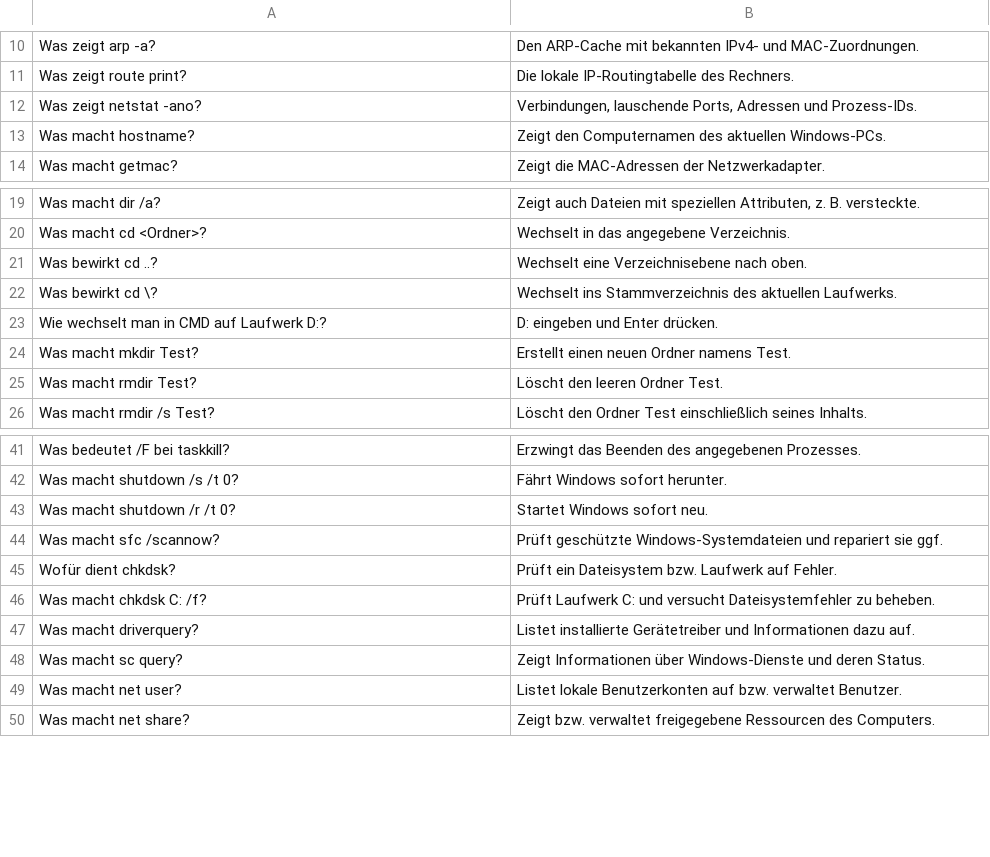
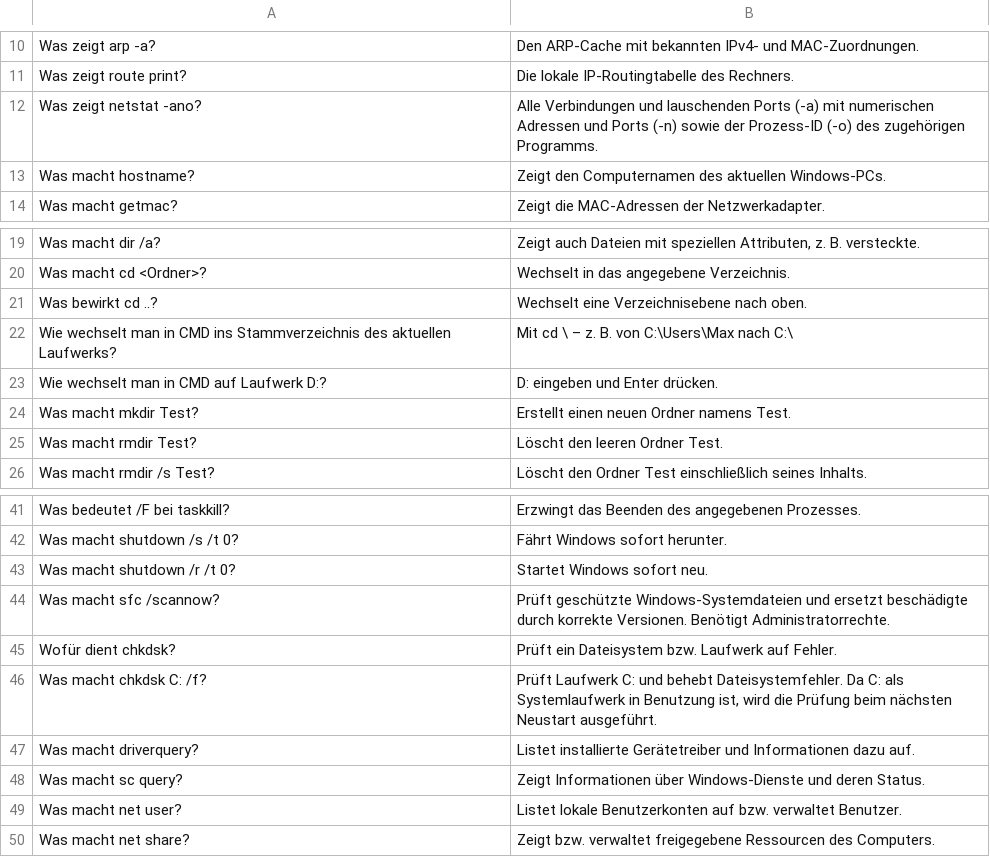
Before and after one commit to willigering/TECH-DECK, a CSV file: assets/decks/18_Windows_Terminal.csv, drawn as a sheet; only a part is shown, gaps mark what is left out.

```diff
--- a/assets/decks/18_Windows_Terminal.csv
+++ b/assets/decks/18_Windows_Terminal.csv
@@ -11,3 +11,3 @@ Was zeigt arp -a?;Den ARP-Cache mit bekannten IPv4- und MAC-Zuordnungen.
 Was zeigt route print?;Die lokale IP-Routingtabelle des Rechners.
-Was zeigt netstat -ano?;Verbindungen, lauschende Ports, Adressen und Prozess-IDs.
+Was zeigt netstat -ano?;Alle Verbindungen und lauschenden Ports (-a) mit numerischen Adressen und Ports (-n) sowie der Prozess-ID (-o) des zugehörigen Programms.
 Was macht hostname?;Zeigt den Computernamen des aktuellen Windows-PCs.
@@ -21,3 +21,3 @@ Was macht cd <Ordner>?;Wechselt in das angegebene Verzeichnis.
 Was bewirkt cd ..?;Wechselt eine Verzeichnisebene nach oben.
-Was bewirkt cd \?;Wechselt ins Stammverzeichnis des aktuellen Laufwerks.
+Wie wechselt man in CMD ins Stammverzeichnis des aktuellen Laufwerks?;Mit cd \ – z. B. von C:\Users\Max nach C:\
 Wie wechselt man in CMD auf Laufwerk D:?;D: eingeben und Enter drücken.
@@ -43,5 +43,5 @@ Was macht shutdown /s /t 0?;Fährt Windows sofort herunter.
 Was macht shutdown /r /t 0?;Startet Windows sofort neu.
-Was macht sfc /scannow?;Prüft geschützte Windows-Systemdateien und repariert sie ggf.
+Was macht sfc /scannow?;Prüft geschützte Windows-Systemdateien und ersetzt beschädigte durch korrekte Versionen. Benötigt Administratorrechte.
 Wofür dient chkdsk?;Prüft ein Dateisystem bzw. Laufwerk auf Fehler.
-Was macht chkdsk C: /f?;Prüft Laufwerk C: und versucht Dateisystemfehler zu beheben.
+Was macht chkdsk C: /f?;Prüft Laufwerk C: und behebt Dateisystemfehler. Da C: als Systemlaufwerk in Benutzung ist, wird die Prüfung beim nächsten Neustart ausgeführt.
 Was macht driverquery?;Listet installierte Gerätetreiber und Informationen dazu auf.
```
Also changed, not shown: assets/decks/19_Linux_Terminal.csv, assets/decks/22_Datenschutz_Privacy.csv, 27 other files.
